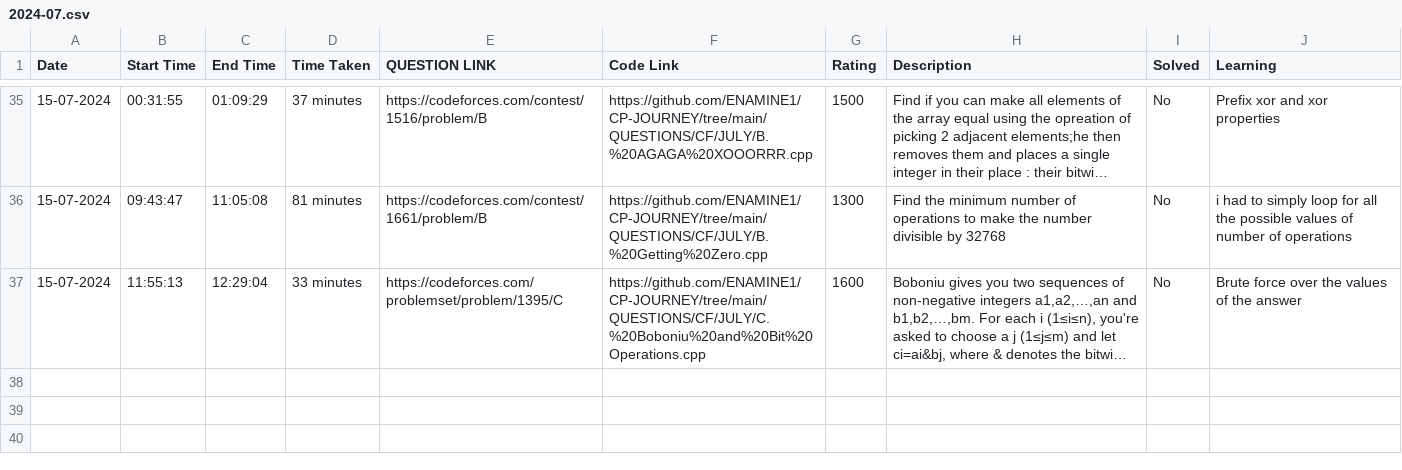
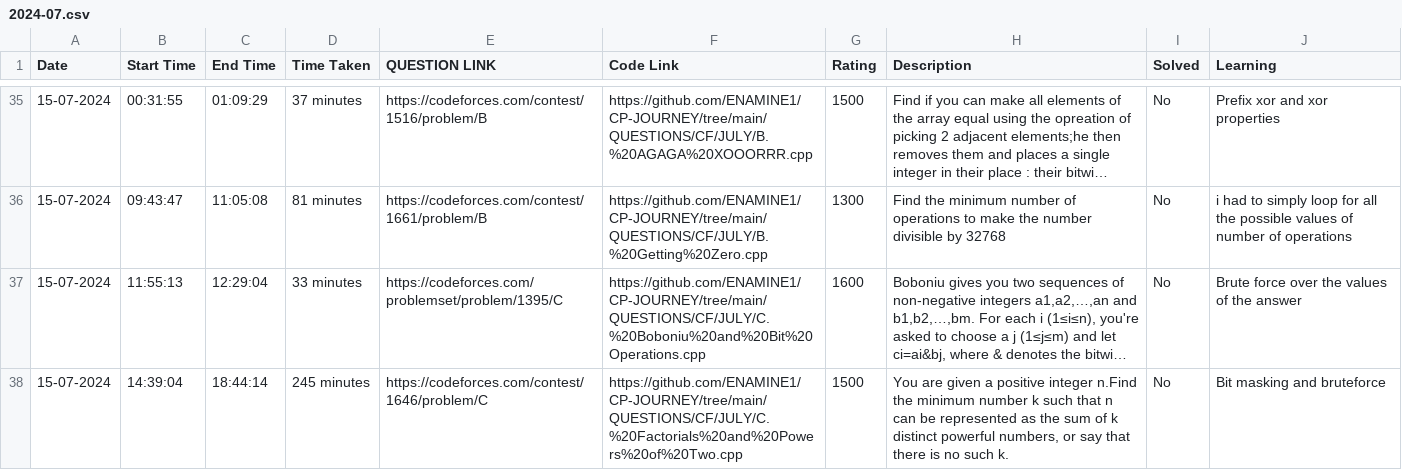
Before and after one commit to ENAMINE1/CP-JOURNEY, a CSV file: HISTORY/2024-07.csv, drawn as a sheet; only a part is shown, gaps mark what is left out; long unchanged cells end in …; the diff names each change by its address in the sheet, - before the commit and + after, or states it on an @@ line.

```diff
--- a/HISTORY/2024-07.csv
+++ b/HISTORY/2024-07.csv
+row 38: 15-07-2024 | 14:39:04 | 18:44:14 | 245 minutes | https://codeforces.com/contest/1646/problem/C | https://github.com/ENAMINE1/CP-JOURNEY/tree/main/QUESTIONS/CF/JULY/C.%20Factorials%20and%20Powers%20of%20Two.cpp | 1500 | You are given a positive integer n.Find the minimum number k such that n can be represented as the sum of k distinct powerful numbers, or say that there is no such k. | No | Bit masking and bruteforce
```
Also changed, not shown: 1 other file.
